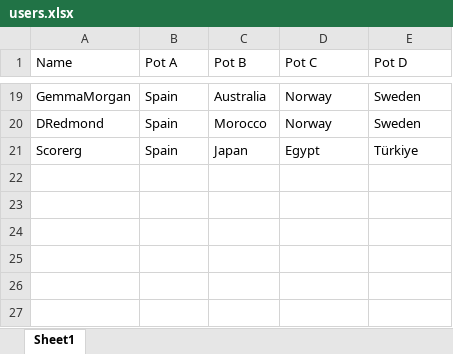
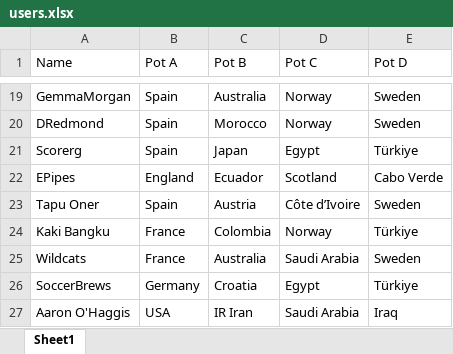
Before and after one commit to SaiC2/FIFA-WC-2026-Prediction-game, an Excel workbook: users.xlsx, sheet Sheet1, drawn as a sheet; only a part is shown, gaps mark what is left out; values as stored, in another font and other column widths than the file's, no borders; the diff names each change by its address in the sheet, - before the commit and + after, or states it on an @@ line.

Commit message:
Updated users

```diff
--- a/users.xlsx (sheet Sheet1)
+++ b/users.xlsx (sheet Sheet1)
+row 22: EPipes | England | Ecuador | Scotland | Cabo Verde
+row 23: Tapu Oner | Spain | Austria | Côte d’Ivoire | Sweden
+row 24: Kaki Bangku | France | Colombia | Norway | Türkiye
+row 25: Wildcats | France | Australia | Saudi Arabia | Sweden
+row 26: SoccerBrews | Germany | Croatia | Egypt | Türkiye
+row 27: Aaron O'Haggis | USA | IR Iran | Saudi Arabia | Iraq
```
